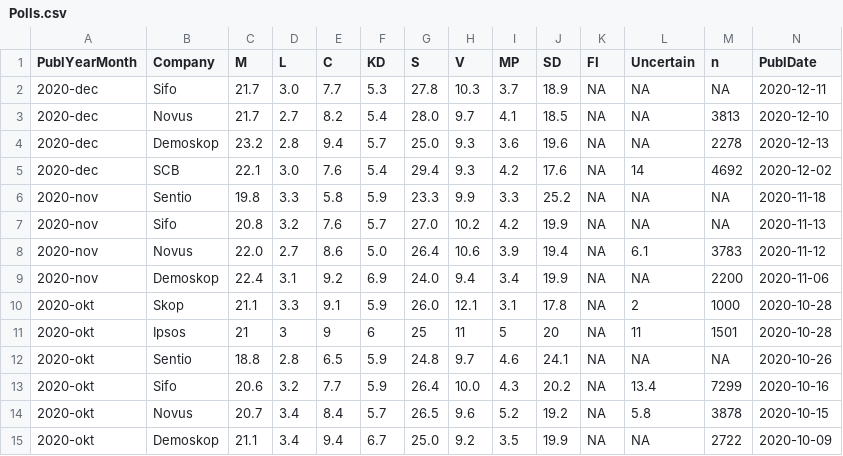
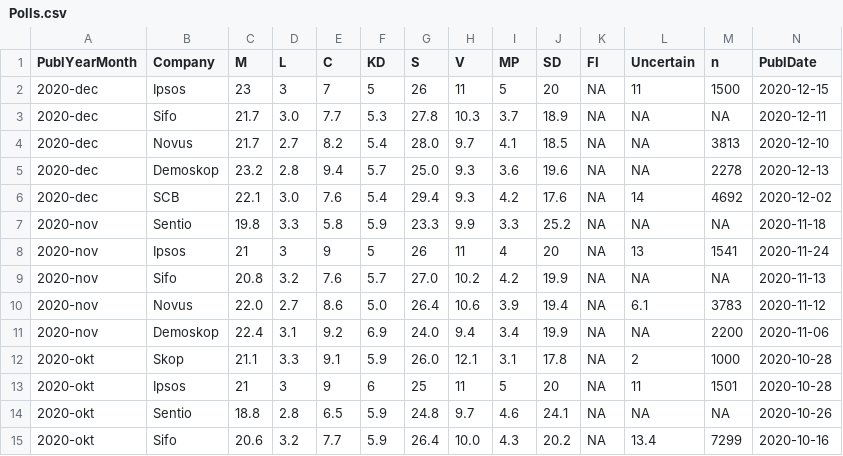
Before and after one commit to MansMeg/SwedishPolls, a CSV file: Data/Polls.csv, drawn as a sheet; only a part is shown; the shorter side is filled out with more unchanged rows; rows hold the shown columns only; the diff names each change by its address in the sheet, - before the commit and + after, or states it on an @@ line.

Commit message:
Ipsos x2

```diff
--- a/Data/Polls.csv
+++ b/Data/Polls.csv
+row 2: 2020-dec | Ipsos | 23 | 3 | 7 | 5 | 26 | 11 | 5 | 20 | NA | 11 | 1500 | 2020-12-15
+row 8: 2020-nov | Ipsos | 21 | 3 | 9 | 5 | 26 | 11 | 4 | 20 | NA | 13 | 1541 | 2020-11-24
```
